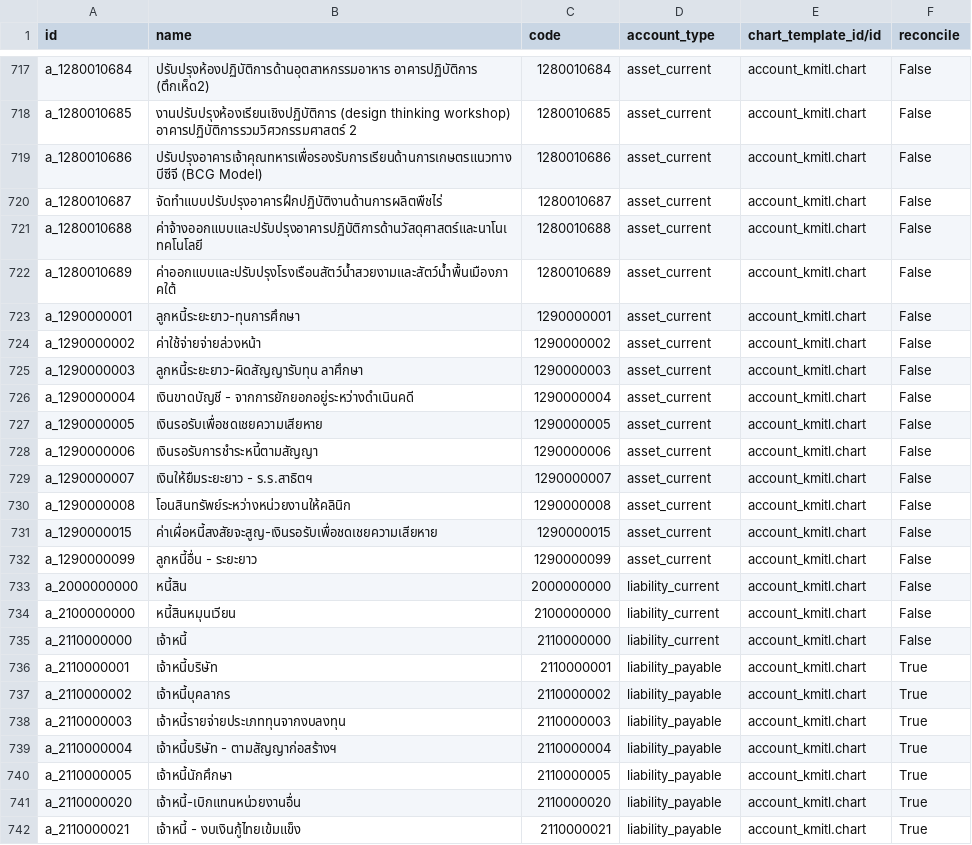
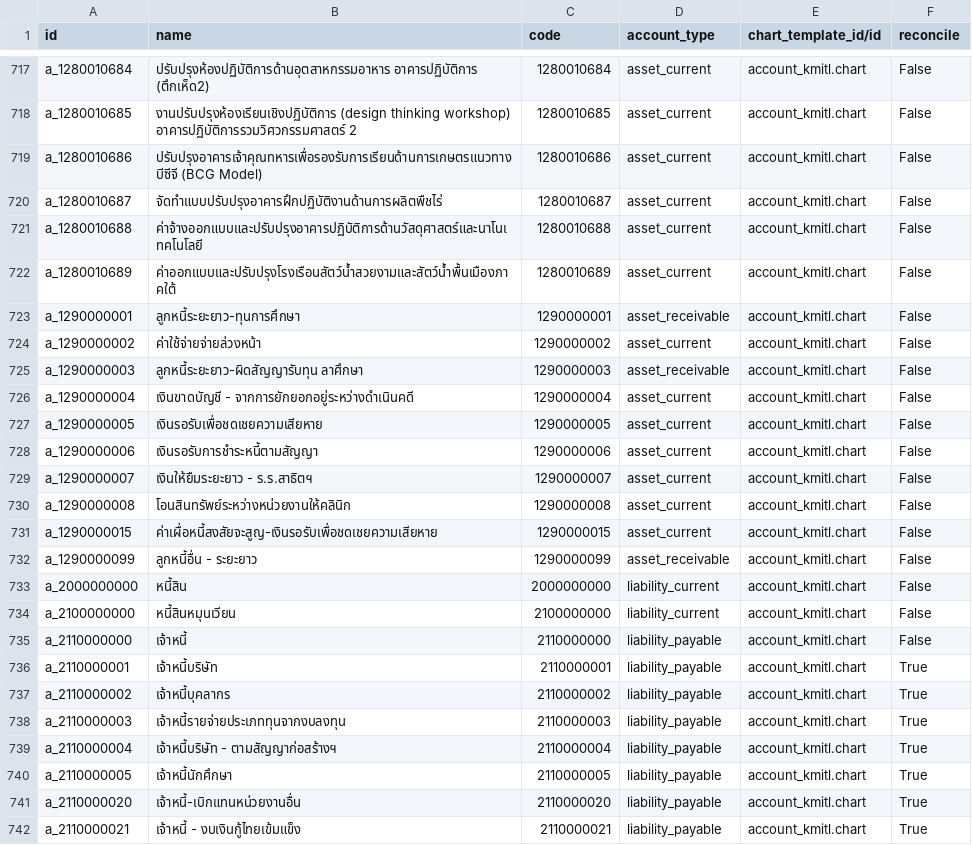
Before and after one commit to Aginix/kmitl, a CSV file: account_kmitl/data/account.account.template.csv, drawn as a sheet; only a part is shown, gaps mark what is left out; the diff covers the shown part only.

Commit message:
fix account data

```diff
--- a/account_kmitl/data/account.account.template.csv
+++ b/account_kmitl/data/account.account.template.csv
@@ -722,5 +722,5 @@
 "a_1280010689","ค่าออกแบบและปรับปรุงโรงเรือนสัตว์น้ำสวยงามและสัตว์น้ำพื้นเมืองภาคใต้","1280010689","asset_current","account_kmitl.chart","False"
-"a_1290000001","ลูกหนี้ระยะยาว-ทุนการศึกษา","1290000001","asset_current","account_kmitl.chart","False"
+"a_1290000001","ลูกหนี้ระยะยาว-ทุนการศึกษา","1290000001","asset_receivable","account_kmitl.chart","False"
 "a_1290000002","ค่าใช้จ่ายจ่ายล่วงหน้า","1290000002","asset_current","account_kmitl.chart","False"
-"a_1290000003","ลูกหนี้ระยะยาว-ผิดสัญญารับทุน ลาศึกษา","1290000003","asset_current","account_kmitl.chart","False"
+"a_1290000003","ลูกหนี้ระยะยาว-ผิดสัญญารับทุน ลาศึกษา","1290000003","asset_receivable","account_kmitl.chart","False"
 "a_1290000004","เงินขาดบัญชี - จากการยักยอกอยู่ระหว่างดำเนินคดี","1290000004","asset_current","account_kmitl.chart","False"
@@ -731,6 +731,6 @@
 "a_1290000015","ค่าเผื่อหนี้สงสัยจะสูญ-เงินรอรับเพื่อชดเชยความเสียหาย","1290000015","asset_current","account_kmitl.chart","False"
-"a_1290000099","ลูกหนี้อื่น - ระยะยาว","1290000099","asset_current","account_kmitl.chart","False"
+"a_1290000099","ลูกหนี้อื่น - ระยะยาว","1290000099","asset_receivable","account_kmitl.chart","False"
 "a_2000000000","หนี้สิน","2000000000","liability_current","account_kmitl.chart","False"
 "a_2100000000","หนี้สินหมุนเวียน","2100000000","liability_current","account_kmitl.chart","False"
-"a_2110000000","เจ้าหนี้","2110000000","liability_current","account_kmitl.chart","False"
+"a_2110000000","เจ้าหนี้","2110000000","liability_payable","account_kmitl.chart","False"
 "a_2110000001","เจ้าหนี้บริษัท","2110000001","liability_payable","account_kmitl.chart","True"
```
Also changed, not shown: 20 edited cells elsewhere in this file.
